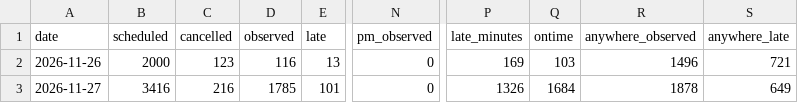
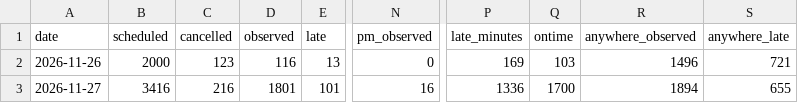
Before and after one commit to craigstarling-eng/Keolis-NthnBeaches-service-cancellations, a CSV file: data/history/r8_daily.csv, drawn as a sheet; only a part is shown, gaps mark what is left out; the diff names each change by its address in the sheet, - before the commit and + after, or states it on an @@ line.

```diff
--- a/data/history/r8_daily.csv
+++ b/data/history/r8_daily.csv
-D3 (observed): 1785
+D3 (observed): 1801
-N3 (pm_observed): 0
+N3 (pm_observed): 16
-P3 (late_minutes): 1326
+P3 (late_minutes): 1336
-Q3 (ontime): 1684
+Q3 (ontime): 1700
-R3 (anywhere_observed): 1878
+R3 (anywhere_observed): 1894
-S3 (anywhere_late): 649
+S3 (anywhere_late): 655
```
Also changed, not shown: data/history/cdc_nb_routes_daily.csv, data/history/r8_routes_daily.csv, 7 other files.
